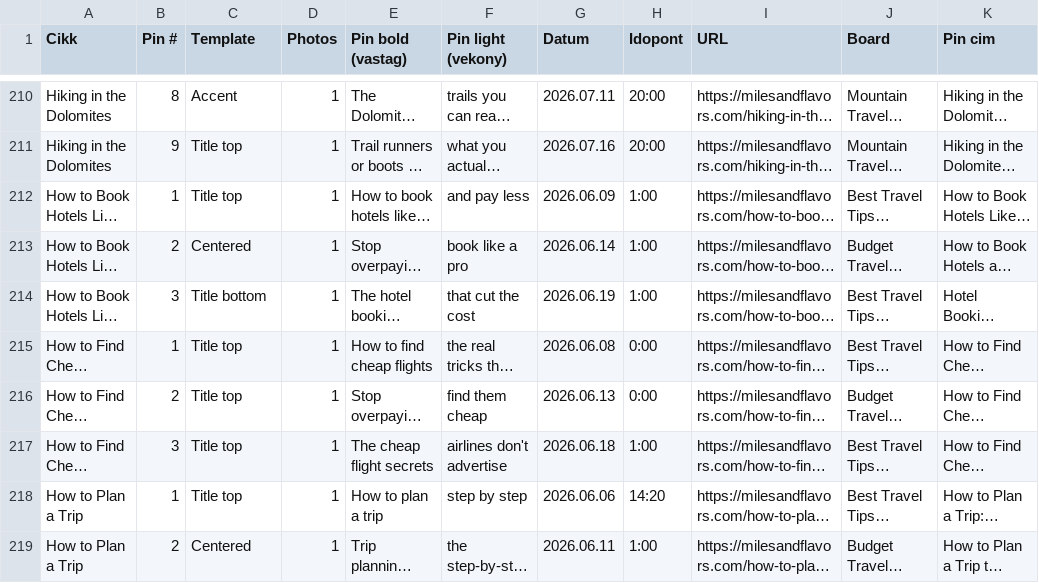
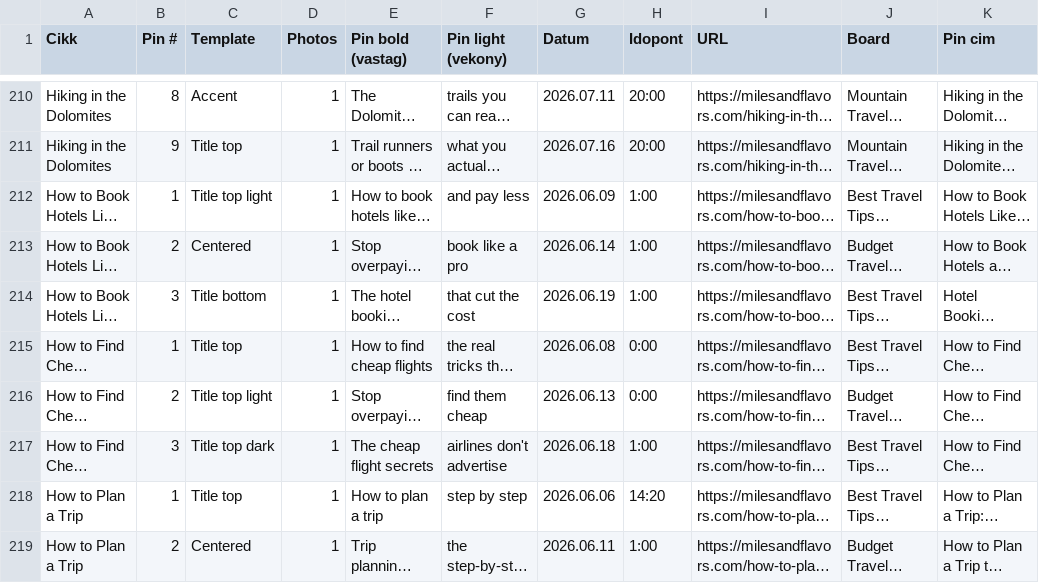
Before and after one commit to milesandflavors/pinfactory, a CSV file: pins.csv, drawn as a sheet; only a part is shown, gaps mark what is left out; long unchanged cells end in …; the diff covers the shown part only; the diff names each change by its address in the sheet, - before the commit and + after, or states it on an @@ line.

Commit message:
Review pass 1: 35 per-pin box position/opacity changes (+ light box mode)

```diff
--- a/pins.csv
+++ b/pins.csv
-C212 (Template): Title top
+C212 (Template): Title top light
-C216 (Template): Title top
+C216 (Template): Title top light
-C217 (Template): Title top
+C217 (Template): Title top dark
```
Also changed, not shown: 32 edited cells elsewhere in this file, 38 other files.
